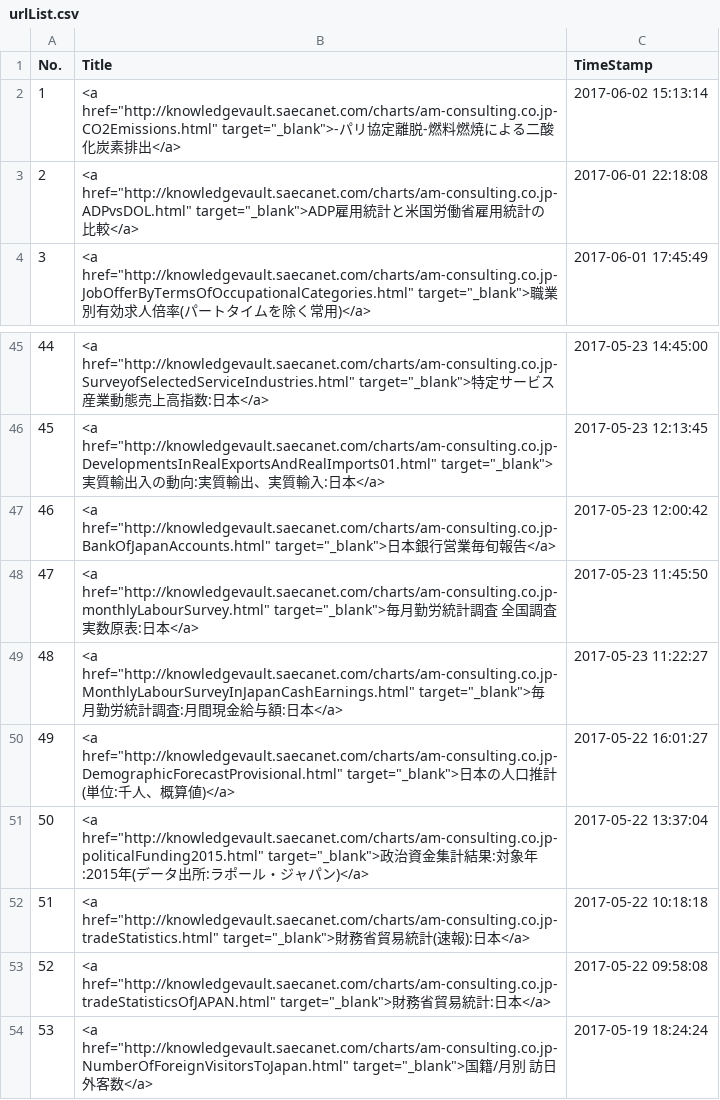
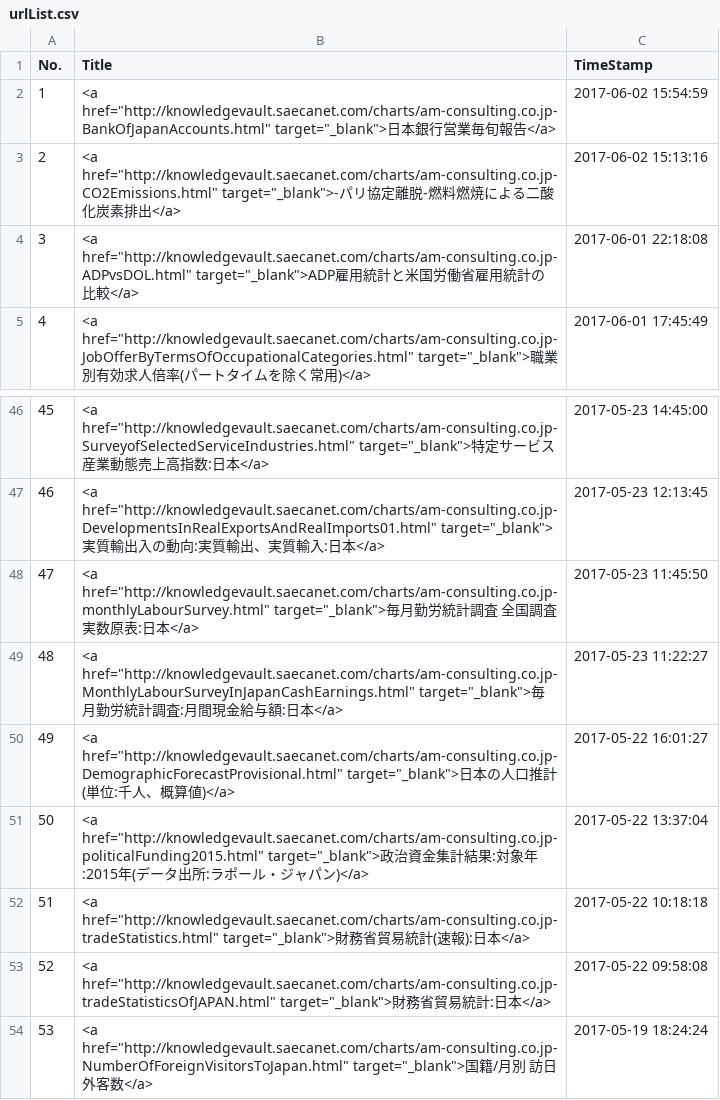
Before and after one commit to am-consulting/am-consulting.github.io, a CSV file: csv/urlList.csv, drawn as a sheet; only a part is shown, gaps mark what is left out; removed rows and columns are numbered as before the commit, all else as after; the diff names each change by its address in the sheet, - before the commit and + after, or states it on an @@ line.

```diff
--- a/csv/urlList.csv
+++ b/csv/urlList.csv
+row 2: 1 | <a href="http://knowledgevault.saecanet.com/charts/am-consulting.co.jp-BankOfJapanAccounts.html" target="_blank">日本銀行営業毎旬報告</a> | 2017-06-02 15:54:59
@@ column A (No.) renumbered between rows 3 and 47 @@
-C3 (TimeStamp): 2017-06-02 15:13:14
+C3 (TimeStamp): 2017-06-02 15:13:16
-row 47: 46 | <a href="http://knowledgevault.saecanet.com/charts/am-consulting.co.jp-BankOfJapanAccounts.html" target="_blank">日本銀行営業毎旬報告</a> | 2017-05-23 12:00:42
```
Also changed, not shown: 5 other files.
